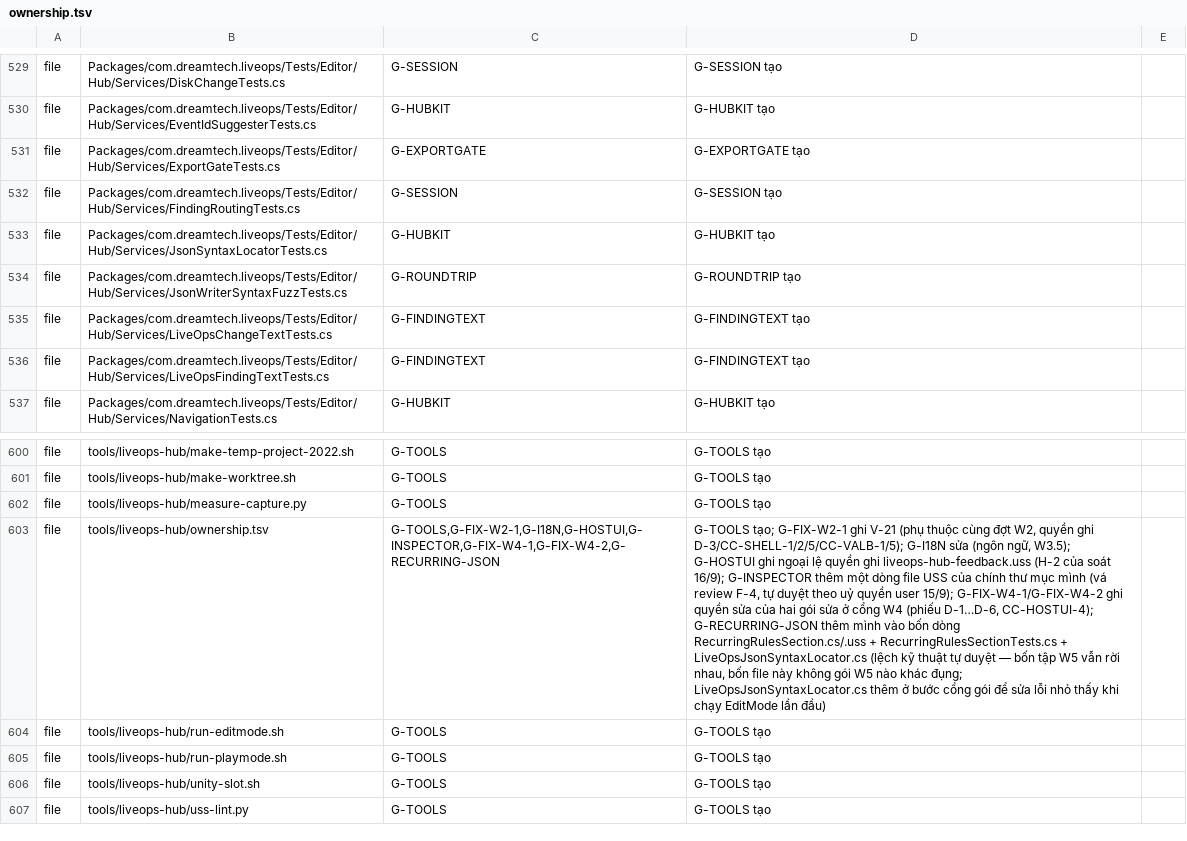
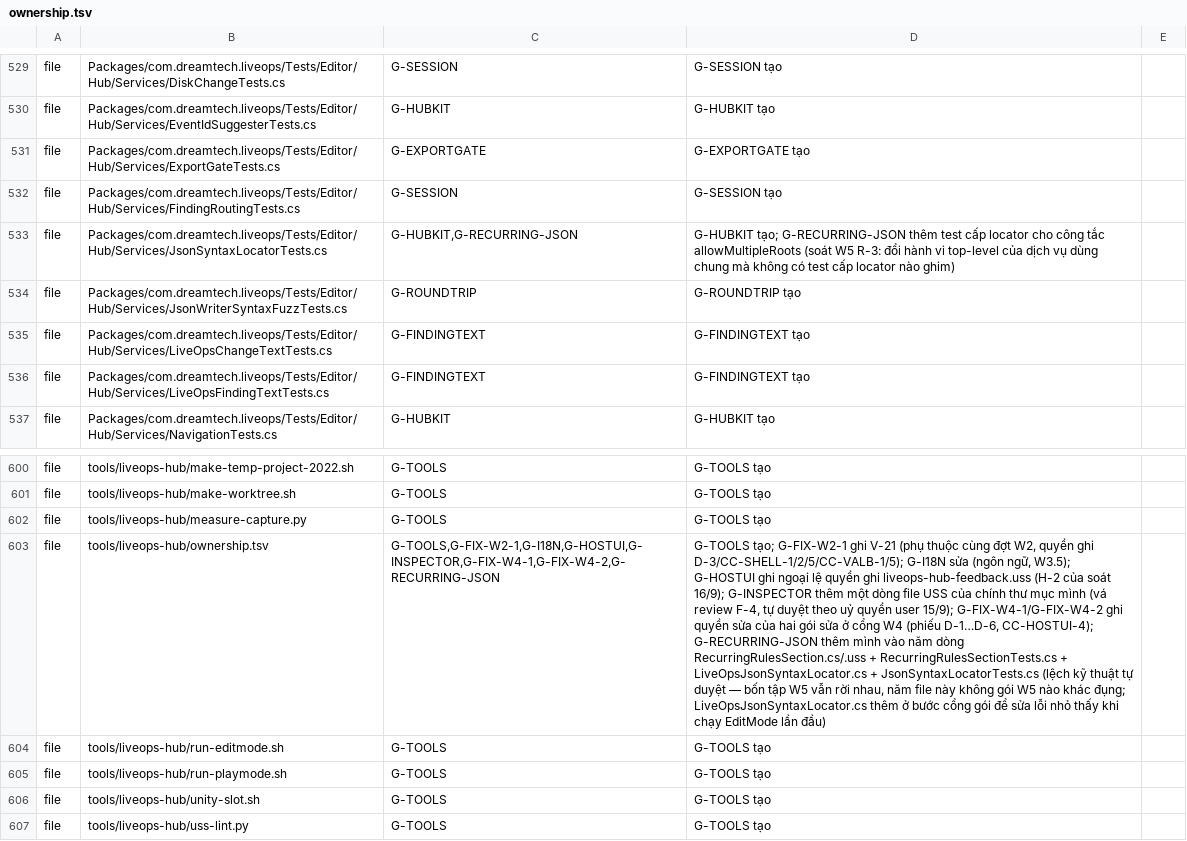
Before and after one commit to TeamAcMong/unity-liveops, a TSV file: tools/liveops-hub/ownership.tsv, drawn as a sheet; only a part is shown, gaps mark what is left out; the diff names each change by its address in the sheet, - before the commit and + after, or states it on an @@ line.

```diff
--- a/tools/liveops-hub/ownership.tsv
+++ b/tools/liveops-hub/ownership.tsv
-C533: G-HUBKIT
+C533: G-HUBKIT,G-RECURRING-JSON
-D533: G-HUBKIT tạo
+D533: G-HUBKIT tạo; G-RECURRING-JSON thêm test cấp locator cho công tắc allowMultipleRoots (soát W5 R-3: đổi hành vi top-level của dịch vụ dùng chung mà không có test cấp locator nào ghim)
-D603: …mình vào bốn dòng RecurringRulesSection.cs/.uss + RecurringRulesSectionTests.cs + LiveOpsJsonSyntaxLocator.cs (lệch kỹ thuật tự duyệt — bốn tập W5 vẫn rời nhau, bốn file này…
+D603: …mình vào năm dòng RecurringRulesSection.cs/.uss + RecurringRulesSectionTests.cs + LiveOpsJsonSyntaxLocator.cs + JsonSyntaxLocatorTests.cs (lệch kỹ thuật tự duyệt — bốn tập W5 vẫn rời nhau, năm file này…
```
Also changed, not shown: 8 other files.
